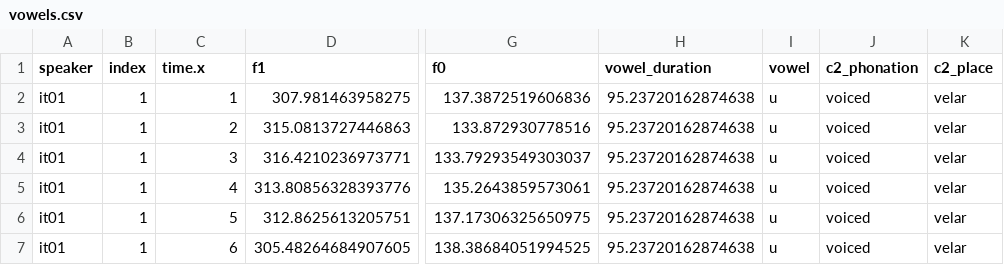
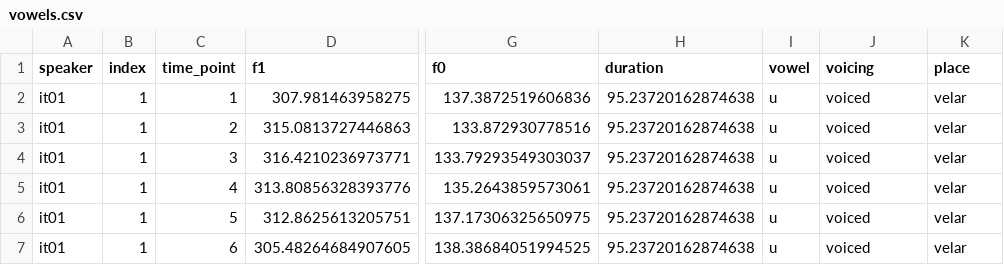
Before and after one commit to stefanocoretta/gamm-workshop, a CSV file: data/vowels.csv, drawn as a sheet; only a part is shown, gaps mark what is left out; the diff names each change by its address in the sheet, - before the commit and + after, or states it on an @@ line.

Commit message:
fix heading

```diff
--- a/data/vowels.csv
+++ b/data/vowels.csv
-C1: time.x
+C1: time_point
-H1: vowel_duration
+H1: duration
-J1: c2_phonation
+J1: voicing
-K1: c2_place
+K1: place
```
